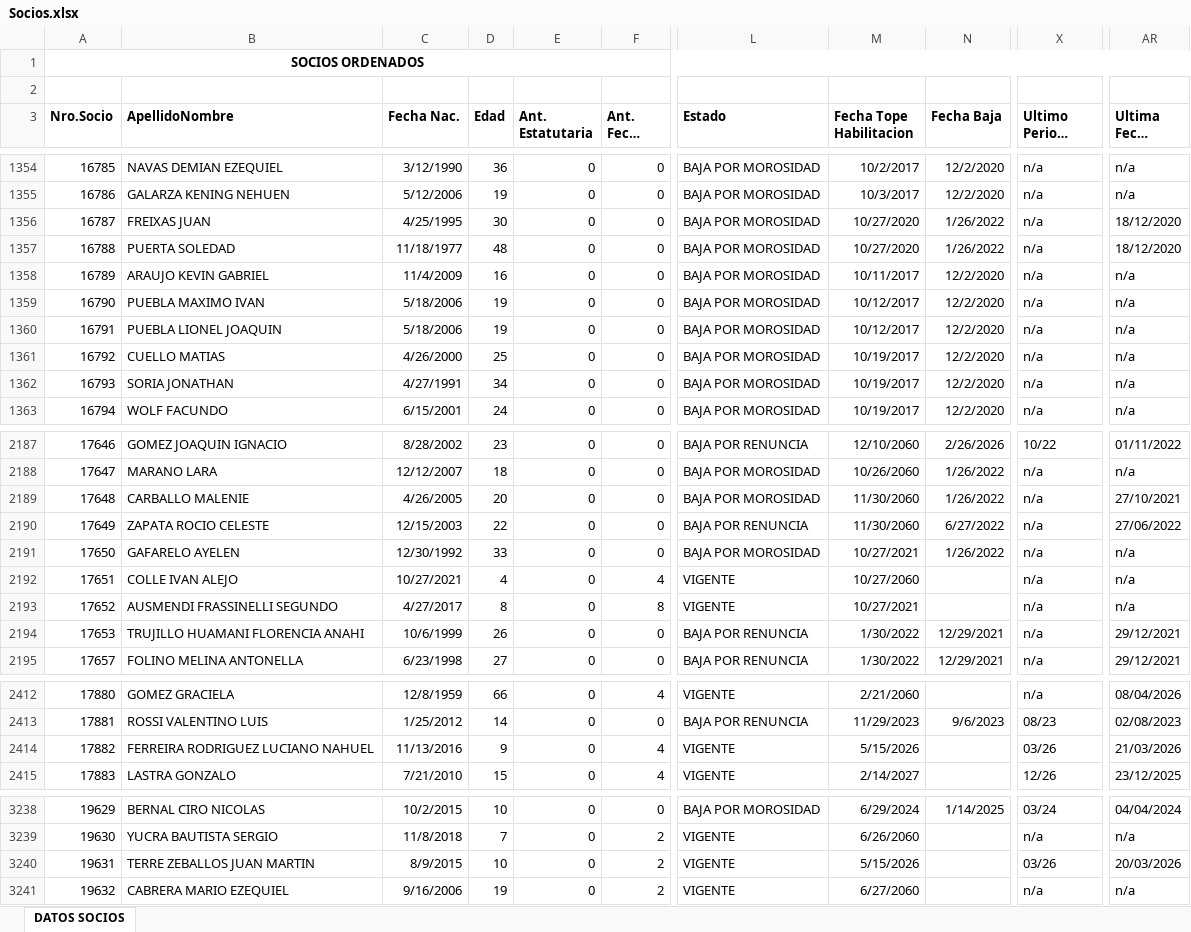
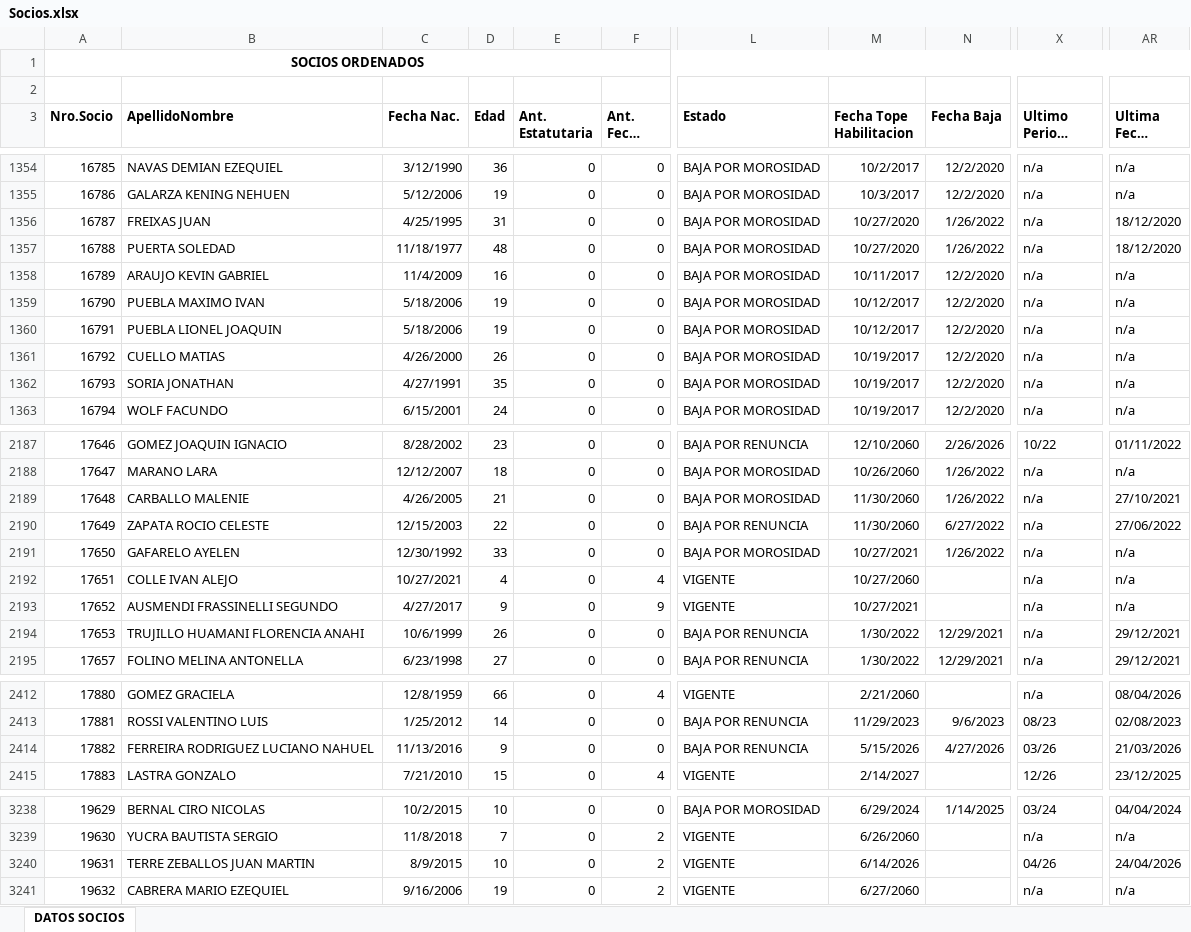
Before and after one commit to martin4yo/rojoplus, an Excel workbook: brio/Socios.xlsx, sheet DATOS SOCIOS, drawn as a sheet; only a part is shown, gaps mark what is left out; long unchanged cells end in …; values as stored, in another font and other column widths than the file's, no borders; the diff covers the shown part only; the diff names each change by its address in the sheet, - before the commit and + after, or states it on an @@ line.

Commit message:
Ajustezs de socios Personal Importacion de Datos

```diff
--- a/brio/Socios.xlsx (sheet DATOS SOCIOS)
+++ b/brio/Socios.xlsx (sheet DATOS SOCIOS)
-D1356 (Edad): 30
+D1356 (Edad): 31
-D1361 (Edad): 25
+D1361 (Edad): 26
-D1362 (Edad): 34
+D1362 (Edad): 35
-D2189 (Edad): 20
+D2189 (Edad): 21
-D2193 (Edad): 8
+D2193 (Edad): 9
-F2193 (Ant. Fecha Alta): 8
+F2193 (Ant. Fecha Alta): 9
-F2414 (Ant. Fecha Alta): 4
+F2414 (Ant. Fecha Alta): 0
-L2414 (Estado): VIGENTE
+L2414 (Estado): BAJA POR RENUNCIA
-N2414 (Fecha Baja): (empty)
+N2414 (Fecha Baja): 4/27/2026
-M3240 (Fecha Tope Habilitacion): 5/15/2026
+M3240 (Fecha Tope Habilitacion): 6/14/2026
-X3240 (Ultimo Periodo Pago): 03/26
+X3240 (Ultimo Periodo Pago): 04/26
-AR3240 (Ultima Fecha Pago): 20/03/2026
+AR3240 (Ultima Fecha Pago): 24/04/2026
```
Also changed, not shown: 66 edited cells elsewhere in this sheet, brio/ActividadesStatus.xlsx, brio/GruposFamiliares.xlsx, 48 other files.
